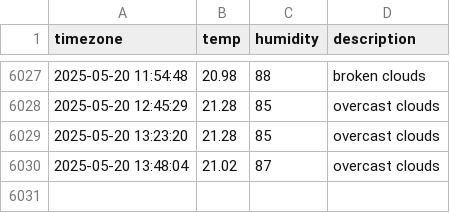
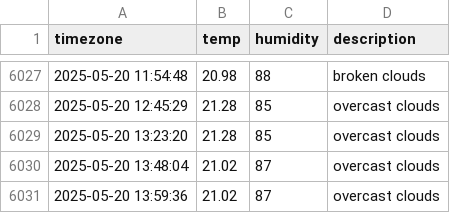
Before and after one commit to je0ngh2/seoul_weather, a CSV file: seoul_weather.csv, drawn as a sheet; only a part is shown, gaps mark what is left out.

```diff
--- a/seoul_weather.csv
+++ b/seoul_weather.csv
@@ -6030 +6030,2 @@ timezone,temp,humidity,description
 2025-05-20 13:48:04,21.02,87,overcast clouds
+2025-05-20 13:59:36,21.02,87,overcast clouds
```
